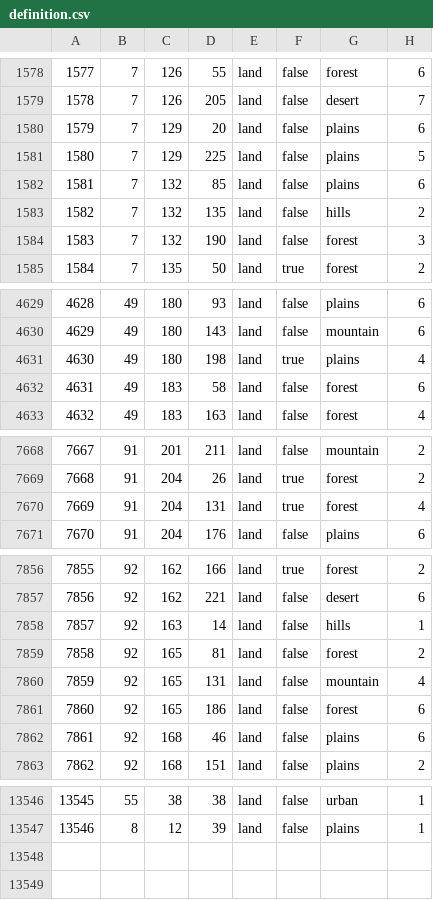
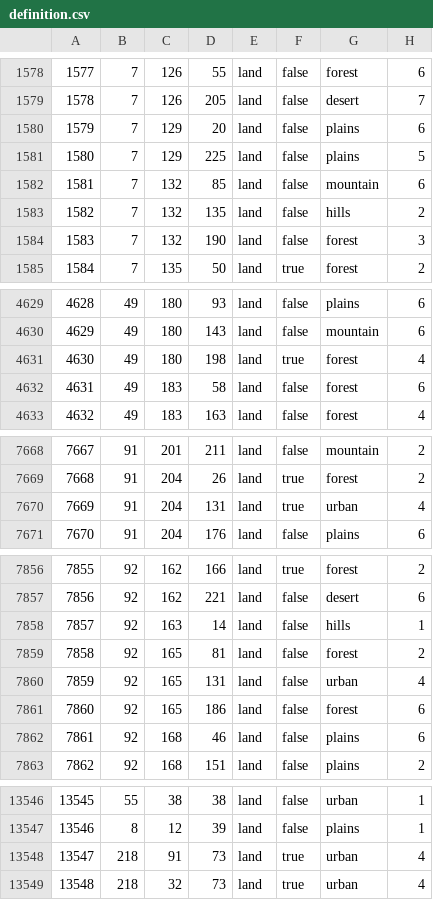
Before and after one commit to fee1s/Origion-Reload, a CSV file: map/definition.csv, drawn as a sheet; only a part is shown, gaps mark what is left out; the diff covers the shown part only.

```diff
--- a/map/definition.csv
+++ b/map/definition.csv
@@ -1581,3 +1581,3 @@
 1580;7;129;225;land;false;plains;5
-1581;7;132;85;land;false;plains;6
+1581;7;132;85;land;false;mountain;6
 1582;7;132;135;land;false;hills;2
@@ -4630,3 +4630,3 @@
 4629;49;180;143;land;false;mountain;6
-4630;49;180;198;land;true;plains;4
+4630;49;180;198;land;true;forest;4
 4631;49;183;58;land;false;forest;6
@@ -7669,3 +7669,3 @@
 7668;91;204;26;land;true;forest;2
-7669;91;204;131;land;true;forest;4
+7669;91;204;131;land;true;urban;4
 7670;91;204;176;land;false;plains;6
@@ -7859,3 +7859,3 @@
 7858;92;165;81;land;false;forest;2
-7859;92;165;131;land;false;mountain;4
+7859;92;165;131;land;false;urban;4
 7860;92;165;186;land;false;forest;6
@@ -13547 +13547,3 @@
 13546;8;12;39;land;false;plains;1
+13547;218;91;73;land;true;urban;4
+13548;218;32;73;land;true;urban;4
```
Also changed, not shown: 2 edited cells elsewhere in this file, 15 other files.
